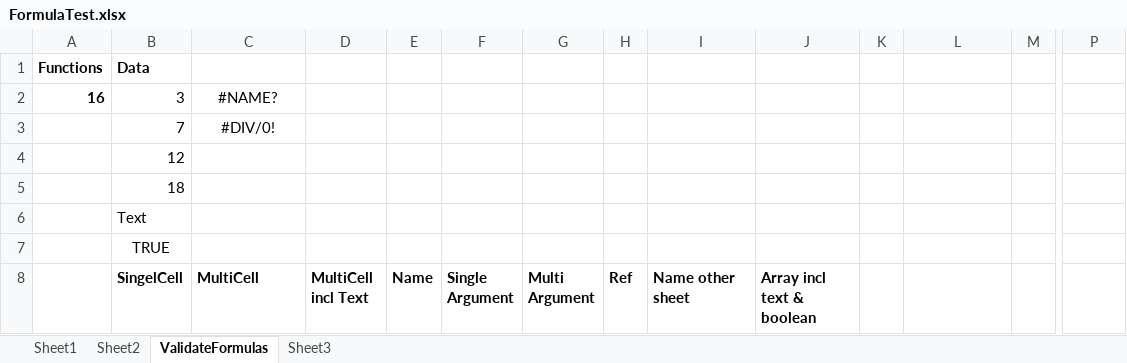
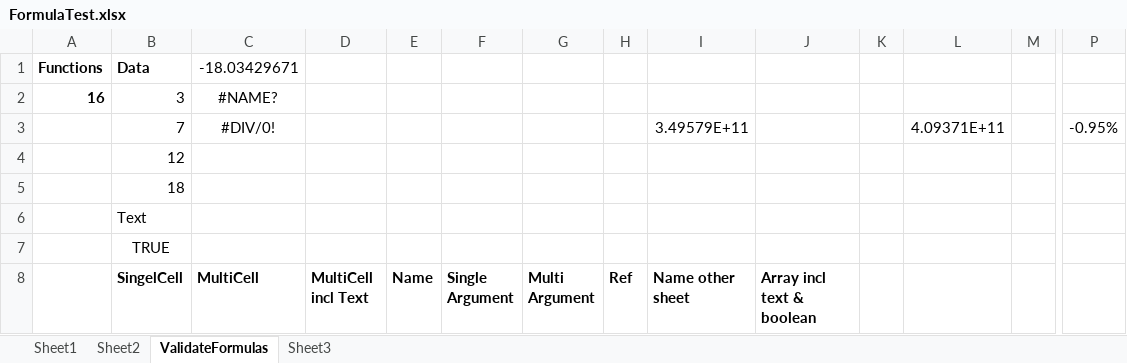
Before and after one commit to Evilpaul/EPPlus, an Excel workbook: EPPlusTest/Workbooks/FormulaTest.xlsx, sheet ValidateFormulas, drawn as a sheet; only a part is shown, gaps mark what is left out; values as stored, in another font and other column widths than the file's, no borders; removed rows and columns are numbered as before the commit, all else as after; rows hold the shown columns only; the diff names each change by its address in the sheet, - before the commit and + after, or states it on an @@ line.

Commit message:
Fixed error with table addresses. Added new test in test sheet.

```diff
--- a/EPPlusTest/Workbooks/FormulaTest.xlsx (sheet ValidateFormulas)
+++ b/EPPlusTest/Workbooks/FormulaTest.xlsx (sheet ValidateFormulas)
-C1 (MultiCell): (empty)
+C1 (MultiCell): -18.03429671
-row 3:  | 7 | #DIV/0!
+row 3:  | 7 | #DIV/0! |  |  |  |  |  | 3.49579E+11 |  |  | 4.09371E+11 |  | -0.95%
```
Also changed, not shown: 1 other file.
